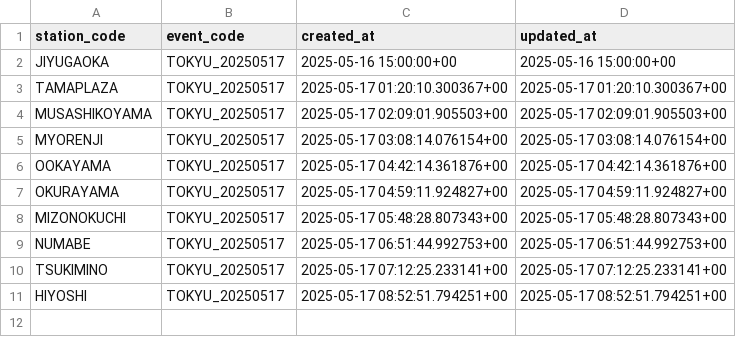
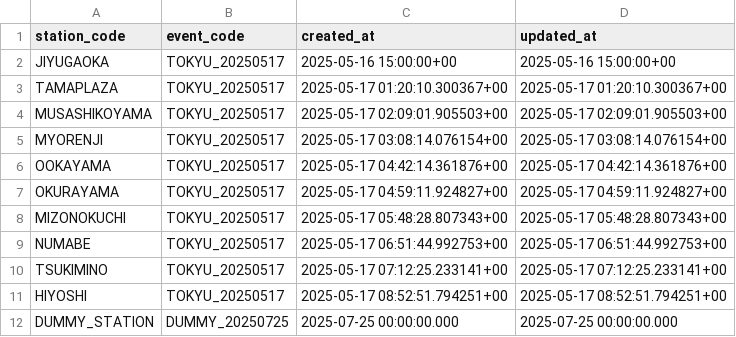
Before and after one commit to wist6ri4-org/realmomotetsu-v2, a CSV file: prisma/csv/goal_stations.csv, drawn as a sheet; the diff names each change by its address in the sheet, - before the commit and + after, or states it on an @@ line.

```diff
--- a/prisma/csv/goal_stations.csv
+++ b/prisma/csv/goal_stations.csv
+row 12: DUMMY_STATION | DUMMY_20250725 | 2025-07-25 00:00:00.000 | 2025-07-25 00:00:00.000
```
Also changed, not shown: prisma/csv/nearby_stations.csv, prisma/csv/points.csv, 7 other files.
